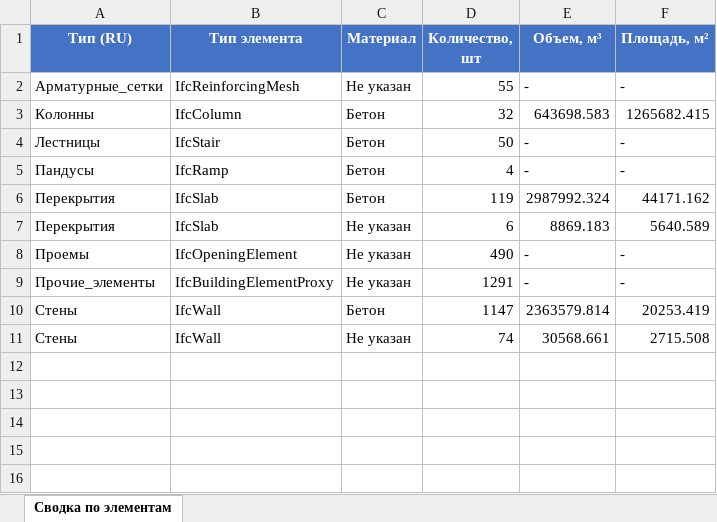
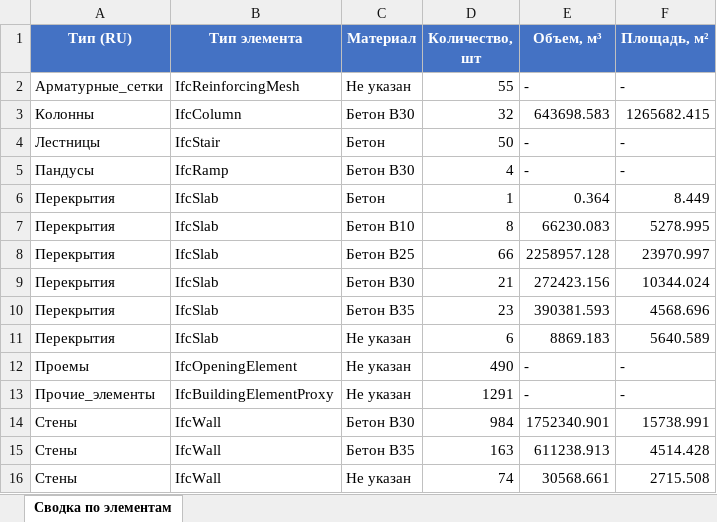
Before and after one commit to vit050587/ifc_inspect, an Excel workbook: uploads/ac993931-a75e-432c-ad3a-cd24b6131463/materials_summary.xlsx, sheet Сводка по элементам, drawn as a sheet; values as stored, in another font and other column widths than the file's, no borders; addresses are those after the commit; the diff names each change by its address in the sheet, - before the commit and + after, or states it on an @@ line.

```diff
--- a/uploads/ac993931-a75e-432c-ad3a-cd24b6131463/materials_summary.xlsx (sheet Сводка по элементам)
+++ b/uploads/ac993931-a75e-432c-ad3a-cd24b6131463/materials_summary.xlsx (sheet Сводка по элементам)
-C3 (Материал): Бетон
+C3 (Материал): Бетон В30
-C5 (Материал): Бетон
+C5 (Материал): Бетон В30
-D6 (Количество, шт): 119
+D6 (Количество, шт): 1
-E6 (Объем, м³): 2987992.324
+E6 (Объем, м³): 0.364
-F6 (Площадь, м²): 44171.162
+F6 (Площадь, м²): 8.449
+row 7: Перекрытия | IfcSlab | Бетон В10 | 8 | 66230.083 | 5278.995
+row 8: Перекрытия | IfcSlab | Бетон В25 | 66 | 2258957.128 | 23970.997
+row 9: Перекрытия | IfcSlab | Бетон В30 | 21 | 272423.156 | 10344.024
+row 10: Перекрытия | IfcSlab | Бетон В35 | 23 | 390381.593 | 4568.696
-C14 (Материал): Бетон
+C14 (Материал): Бетон В30
-D14 (Количество, шт): 1147
+D14 (Количество, шт): 984
-E14 (Объем, м³): 2363579.814
+E14 (Объем, м³): 1752340.901
-F14 (Площадь, м²): 20253.419
+F14 (Площадь, м²): 15738.991
+row 15: Стены | IfcWall | Бетон В35 | 163 | 611238.913 | 4514.428
```
Also changed, not shown: 3 other files.
